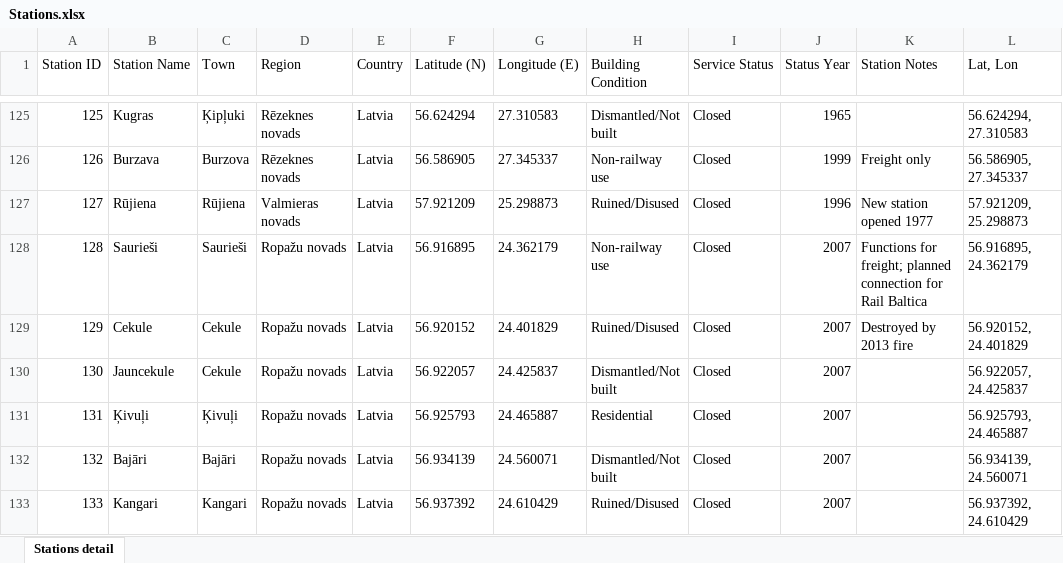
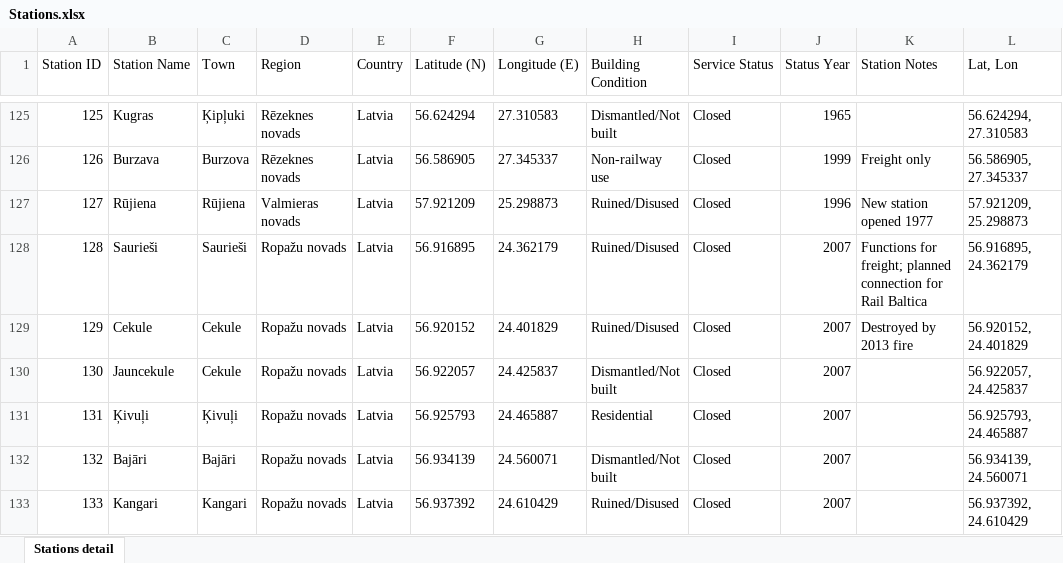
Before and after one commit to VEB152/Baltic-rails, an Excel workbook: public/data/Stations.xlsx, sheet Stations detail, drawn as a sheet; only a part is shown, gaps mark what is left out; values as stored, in another font and other column widths than the file's, no borders; charts and pictures not drawn; the diff covers the shown part only; the diff names each change by its address in the sheet, - before the commit and + after, or states it on an @@ line.

```diff
--- a/public/data/Stations.xlsx (sheet Stations detail)
+++ b/public/data/Stations.xlsx (sheet Stations detail)
-H128 (Building Condition): Non-railway use
+H128 (Building Condition): Ruined/Disused
```
Also changed, not shown: 73 added rows elsewhere in this sheet, charts or pictures, public/data/Lines.xlsx, public/data/Routes.xlsx, 5 other files.
